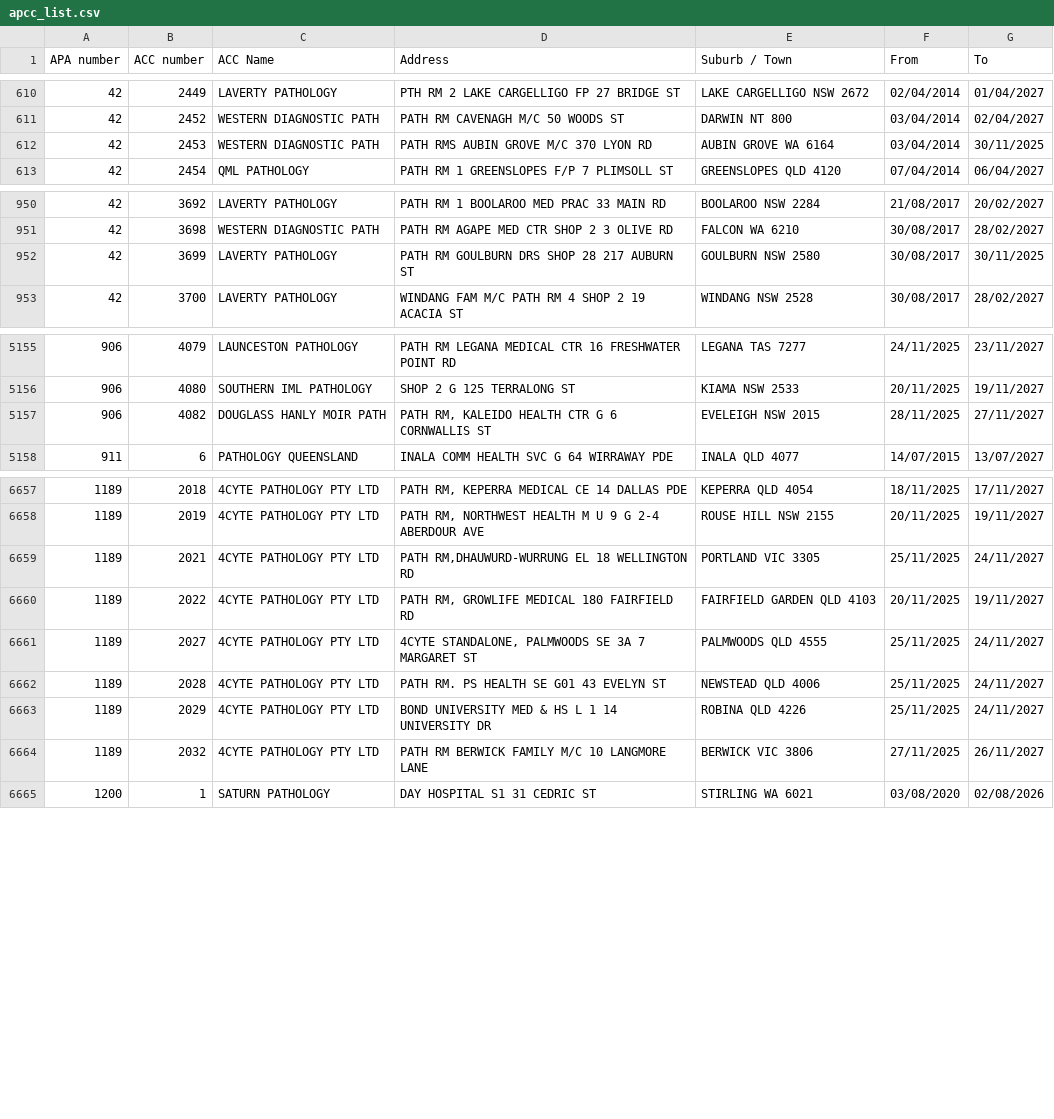
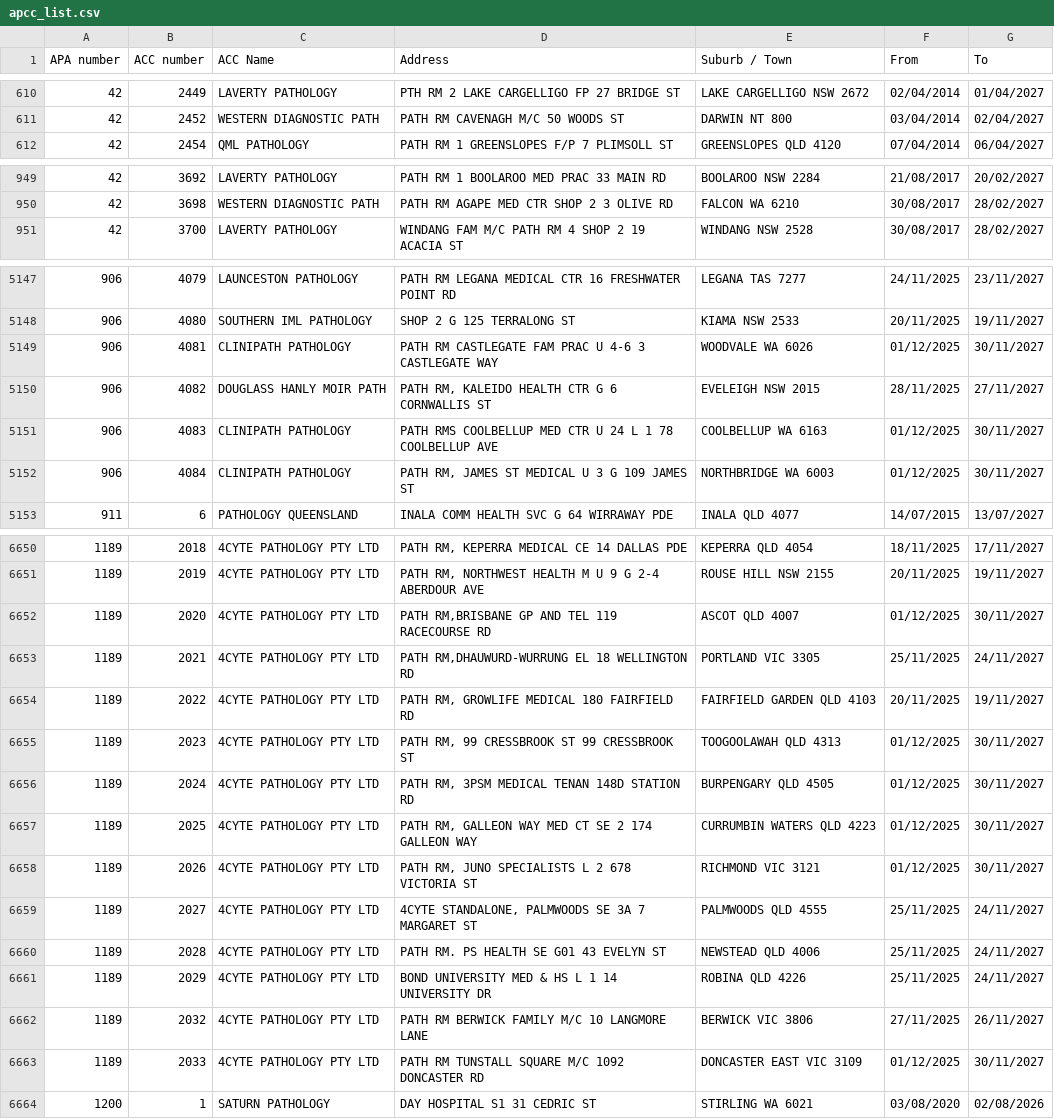
Before and after one commit to nwbort/apcc, a CSV file: apcc_list.csv, drawn as a sheet; only a part is shown, gaps mark what is left out; the diff covers the shown part only.

```diff
--- a/apcc_list.csv
+++ b/apcc_list.csv
@@ -611,3 +611,2 @@ APA number,ACC number,ACC Name,Address,Suburb / Town,From,To
 42,2452,WESTERN DIAGNOSTIC PATH,PATH RM CAVENAGH M/C 50 WOODS ST,DARWIN NT 800,03/04/2014,02/04/2027
-42,2453,WESTERN DIAGNOSTIC PATH,PATH RMS AUBIN GROVE M/C 370 LYON RD,AUBIN GROVE WA 6164,03/04/2014,30/11/2025
 42,2454,QML PATHOLOGY,PATH RM 1 GREENSLOPES F/P 7 PLIMSOLL ST,GREENSLOPES QLD 4120,07/04/2014,06/04/2027
@@ -951,3 +950,2 @@ APA number,ACC number,ACC Name,Address,Suburb / Town,From,To
 42,3698,WESTERN DIAGNOSTIC PATH,PATH RM AGAPE MED CTR SHOP 2 3 OLIVE RD,FALCON WA 6210,30/08/2017,28/02/2027
-42,3699,LAVERTY PATHOLOGY,PATH RM GOULBURN DRS SHOP 28 217 AUBURN ST,GOULBURN NSW 2580,30/08/2017,30/11/2025
 42,3700,LAVERTY PATHOLOGY,WINDANG FAM M/C PATH RM 4 SHOP 2 19 ACACIA ST,WINDANG NSW 2528,30/08/2017,28/02/2027
@@ -5156,3 +5148,6 @@ APA number,ACC number,ACC Name,Address,Suburb / Town,From,To
 906,4080,SOUTHERN IML PATHOLOGY,SHOP 2 G 125 TERRALONG ST,KIAMA NSW 2533,20/11/2025,19/11/2027
+906,4081,CLINIPATH PATHOLOGY,PATH RM CASTLEGATE FAM PRAC U 4-6 3 CASTLEGATE WAY,WOODVALE WA 6026,01/12/2025,30/11/2027
 906,4082,DOUGLASS HANLY MOIR PATH,"PATH RM, KALEIDO HEALTH CTR G 6 CORNWALLIS ST",EVELEIGH NSW 2015,28/11/2025,27/11/2027
+906,4083,CLINIPATH PATHOLOGY,PATH RMS COOLBELLUP MED CTR U 24 L 1 78 COOLBELLUP AVE,COOLBELLUP WA 6163,01/12/2025,30/11/2027
+906,4084,CLINIPATH PATHOLOGY,"PATH RM, JAMES ST MEDICAL U 3 G 109 JAMES ST",NORTHBRIDGE WA 6003,01/12/2025,30/11/2027
 911,6,PATHOLOGY QUEENSLAND,INALA COMM HEALTH SVC G 64 WIRRAWAY PDE,INALA QLD 4077,14/07/2015,13/07/2027
@@ -6658,4 +6651,9 @@ APA number,ACC number,ACC Name,Address,Suburb / Town,From,To
 1189,2019,4CYTE PATHOLOGY PTY LTD,"PATH RM, NORTHWEST HEALTH M U 9 G 2-4 ABERDOUR AVE",ROUSE HILL NSW 2155,20/11/2025,19/11/2027
+1189,2020,4CYTE PATHOLOGY PTY LTD,"PATH RM,BRISBANE GP AND TEL 119 RACECOURSE RD",ASCOT QLD 4007,01/12/2025,30/11/2027
 1189,2021,4CYTE PATHOLOGY PTY LTD,"PATH RM,DHAUWURD-WURRUNG EL 18 WELLINGTON RD",PORTLAND VIC 3305,25/11/2025,24/11/2027
 1189,2022,4CYTE PATHOLOGY PTY LTD,"PATH RM, GROWLIFE MEDICAL 180 FAIRFIELD RD",FAIRFIELD GARDEN QLD 4103,20/11/2025,19/11/2027
+1189,2023,4CYTE PATHOLOGY PTY LTD,"PATH RM, 99 CRESSBROOK ST 99 CRESSBROOK ST",TOOGOOLAWAH QLD 4313,01/12/2025,30/11/2027
+1189,2024,4CYTE PATHOLOGY PTY LTD,"PATH RM, 3PSM MEDICAL TENAN 148D STATION RD",BURPENGARY QLD 4505,01/12/2025,30/11/2027
+1189,2025,4CYTE PATHOLOGY PTY LTD,"PATH RM, GALLEON WAY MED CT SE 2 174 GALLEON WAY",CURRUMBIN WATERS QLD 4223,01/12/2025,30/11/2027
+1189,2026,4CYTE PATHOLOGY PTY LTD,"PATH RM, JUNO SPECIALISTS L 2 678 VICTORIA ST",RICHMOND VIC 3121,01/12/2025,30/11/2027
 1189,2027,4CYTE PATHOLOGY PTY LTD,"4CYTE STANDALONE, PALMWOODS SE 3A 7 MARGARET ST",PALMWOODS QLD 4555,25/11/2025,24/11/2027
@@ -6664,2 +6662,3 @@ APA number,ACC number,ACC Name,Address,Suburb / Town,From,To
 1189,2032,4CYTE PATHOLOGY PTY LTD,PATH RM BERWICK FAMILY M/C 10 LANGMORE LANE,BERWICK VIC 3806,27/11/2025,26/11/2027
+1189,2033,4CYTE PATHOLOGY PTY LTD,PATH RM TUNSTALL SQUARE M/C 1092 DONCASTER RD,DONCASTER EAST VIC 3109,01/12/2025,30/11/2027
 1200,1,SATURN PATHOLOGY,DAY HOSPITAL S1 31 CEDRIC ST,STIRLING WA 6021,03/08/2020,02/08/2026
```
Also changed, not shown: 1 added row and 9 removed rows elsewhere in this file.
